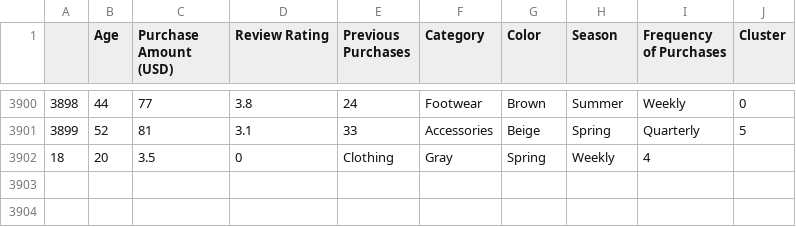
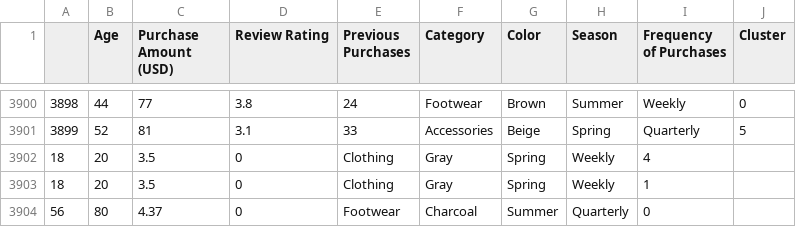
Before and after one commit to dmdals1012/crm-app, a CSV file: data/customer_data3.csv, drawn as a sheet; only a part is shown, gaps mark what is left out.

```diff
--- a/data/customer_data3.csv
+++ b/data/customer_data3.csv
@@ -3902 +3902,3 @@
 18,20,3.5,0,Clothing,Gray,Spring,Weekly,4
+18,20,3.5,0,Clothing,Gray,Spring,Weekly,1
+56,80,4.37,0,Footwear,Charcoal,Summer,Quarterly,0
```
Also changed, not shown: 9 other files.
